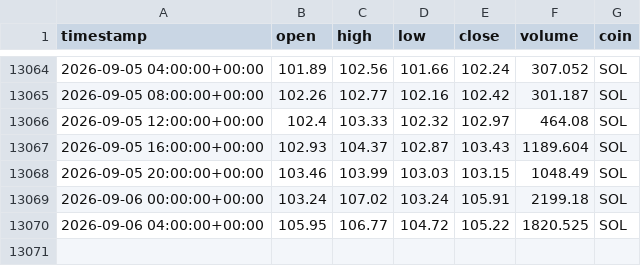
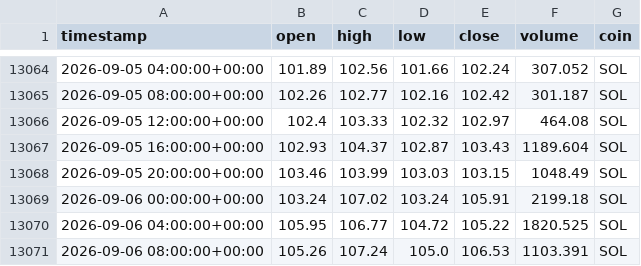
Before and after one commit to Vicems019/TFM-NeuroQuant, a CSV file: data/raw/SOL_4h_raw.csv, drawn as a sheet; only a part is shown, gaps mark what is left out.

```diff
--- a/data/raw/SOL_4h_raw.csv
+++ b/data/raw/SOL_4h_raw.csv
@@ -13070 +13070,2 @@ timestamp,open,high,low,close,volume,coin
 2026-09-06 04:00:00+00:00,105.95,106.77,104.72,105.22,1820.525,SOL
+2026-09-06 08:00:00+00:00,105.26,107.24,105.0,106.53,1103.391,SOL
```
Also changed, not shown: data/raw/AVAX_4h_raw.csv, data/raw/ETH_4h_raw.csv, 5 other files.
